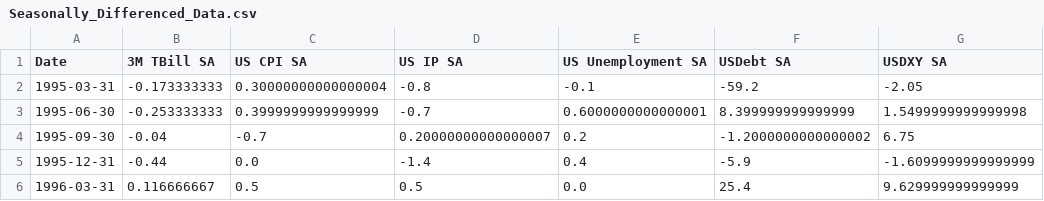
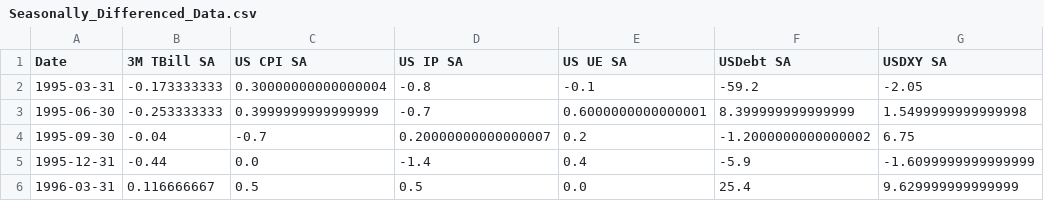
Before and after one commit to Th3GoldenLance/Vector-Autoregression-Project, a CSV file: COMP WORK/CSV Data/Seasonally_Differenced_Data.csv, drawn as a sheet; only a part is shown.

Commit message:
Changed column heading 'US Unemployment SA' to 'US UE SA' so that plots look less ugly

```diff
--- a/COMP WORK/CSV Data/Seasonally_Differenced_Data.csv
+++ b/COMP WORK/CSV Data/Seasonally_Differenced_Data.csv
@@ -1,2 +1,2 @@
-Date,3M TBill SA,US CPI SA,US IP SA,US Unemployment SA,USDebt SA,USDXY SA
+Date,3M TBill SA,US CPI SA,US IP SA,US UE SA,USDebt SA,USDXY SA
 1995-03-31,-0.173333333,0.30000000000000004,-0.8,-0.1,-59.2,-2.05
```
